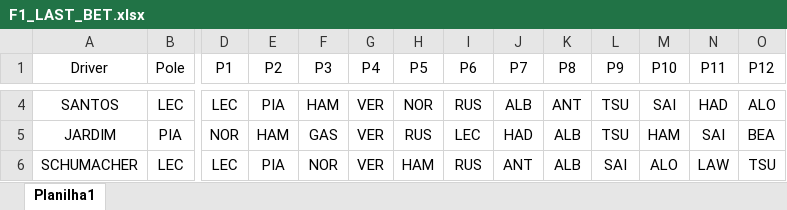
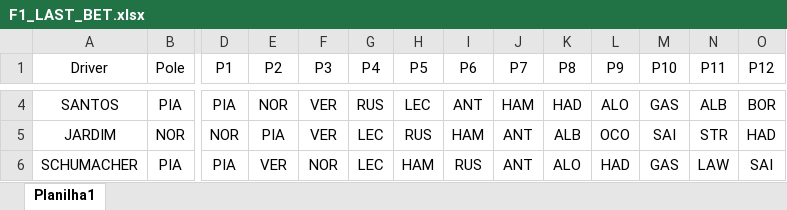
Before and after one commit to gabeporto/bf12025, an Excel workbook: lib/F1_LAST_BET.xlsx, sheet Planilha1, drawn as a sheet; only a part is shown, gaps mark what is left out; values as stored, in another font and other column widths than the file's, no borders; the diff covers the shown part only; the diff names each change by its address in the sheet, - before the commit and + after, or states it on an @@ line.

```diff
--- a/lib/F1_LAST_BET.xlsx (sheet Planilha1)
+++ b/lib/F1_LAST_BET.xlsx (sheet Planilha1)
-B4 (Pole): LEC
+B4 (Pole): PIA
-D4 (P1): LEC
+D4 (P1): PIA
-E4 (P2): PIA
+E4 (P2): NOR
-F4 (P3): HAM
+F4 (P3): VER
-G4 (P4): VER
+G4 (P4): RUS
-H4 (P5): NOR
+H4 (P5): LEC
-I4 (P6): RUS
+I4 (P6): ANT
-J4 (P7): ALB
+J4 (P7): HAM
-K4 (P8): ANT
+K4 (P8): HAD
-L4 (P9): TSU
+L4 (P9): ALO
-M4 (P10): SAI
+M4 (P10): GAS
-N4 (P11): HAD
+N4 (P11): ALB
-O4 (P12): ALO
+O4 (P12): BOR
-B5 (Pole): PIA
+B5 (Pole): NOR
-E5 (P2): HAM
+E5 (P2): PIA
-F5 (P3): GAS
+F5 (P3): VER
-G5:G6 (P4): VER
+G5:G6 (P4): LEC
-I5 (P6): LEC
+I5 (P6): HAM
-J5 (P7): HAD
+J5 (P7): ANT
-L5 (P9): TSU
+L5 (P9): OCO
-M5 (P10): HAM
+M5 (P10): SAI
-N5 (P11): SAI
+N5 (P11): STR
-O5 (P12): BEA
+O5 (P12): HAD
-B6 (Pole): LEC
+B6 (Pole): PIA
-D6 (P1): LEC
+D6 (P1): PIA
-E6 (P2): PIA
+E6 (P2): VER
-K6 (P8): ALB
+K6 (P8): ALO
-L6 (P9): SAI
+L6 (P9): HAD
-M6 (P10): ALO
+M6 (P10): GAS
-O6 (P12): TSU
+O6 (P12): SAI
```
Also changed, not shown: 205 edited cells elsewhere in this sheet, 2 other files.
